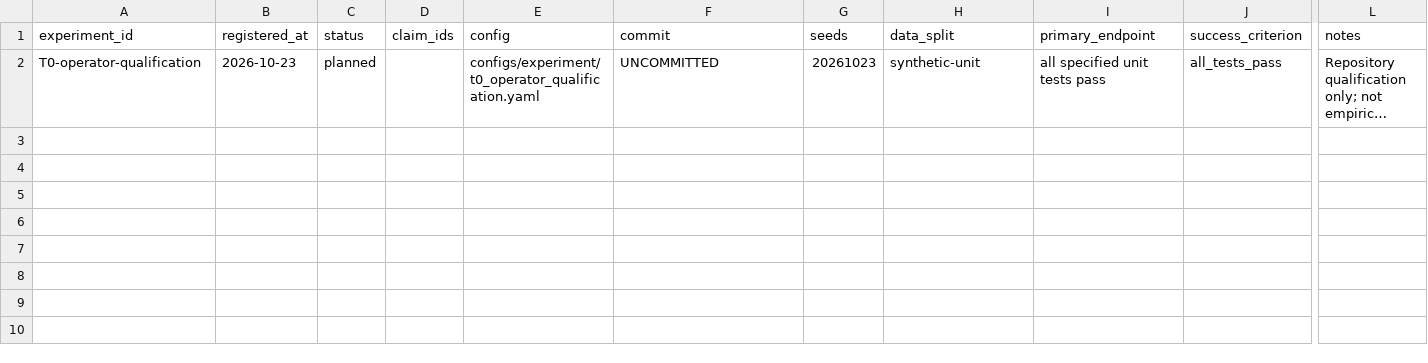
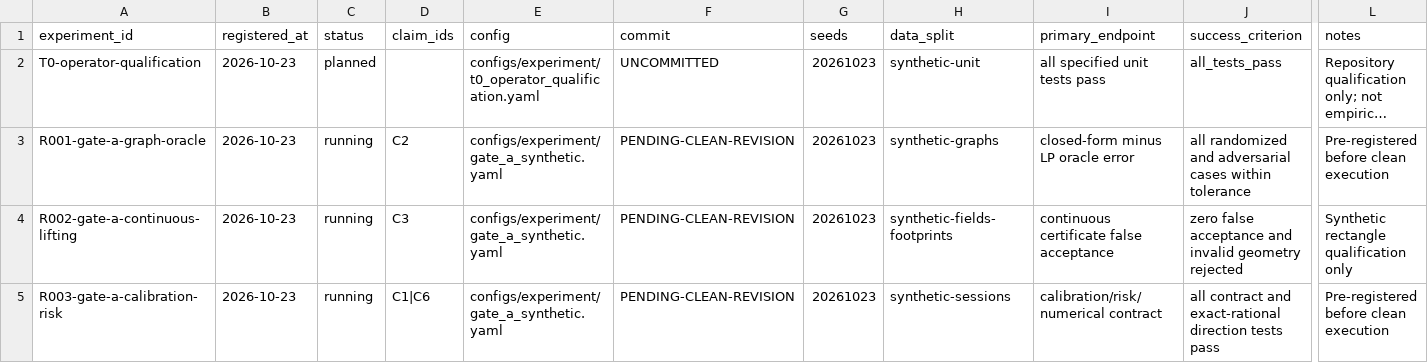
Before and after one commit to KUN-11-77/AORTA-Drive, a CSV file: experiments/registry.csv, drawn as a sheet; only a part is shown, gaps mark what is left out; long unchanged cells end in …; rows hold the shown columns only; the diff names each change by its address in the sheet, - before the commit and + after, or states it on an @@ line.

Commit message:
feat: implement Gate A theory qualification

```diff
--- a/experiments/registry.csv
+++ b/experiments/registry.csv
+row 3: R001-gate-a-graph-oracle | 2026-10-23 | running | C2 | configs/experiment/gate_a_synthetic.yaml | PENDING-CLEAN-REVISION | 20261023 | synthetic-graphs | closed-form minus LP oracle error | all randomized and adversarial cases within tolerance | Pre-registered before clean execution
+row 4: R002-gate-a-continuous-lifting | 2026-10-23 | running | C3 | configs/experiment/gate_a_synthetic.yaml | PENDING-CLEAN-REVISION | 20261023 | synthetic-fields-footprints | continuous certificate false acceptance | zero false acceptance and invalid geometry rejected | Synthetic rectangle qualification only
+row 5: R003-gate-a-calibration-risk | 2026-10-23 | running | C1|C6 | configs/experiment/gate_a_synthetic.yaml | PENDING-CLEAN-REVISION | 20261023 | synthetic-sessions | calibration/risk/numerical contract | all contract and exact-rational direction tests pass | Pre-registered before clean execution
```
Also changed, not shown: 15 other files.
